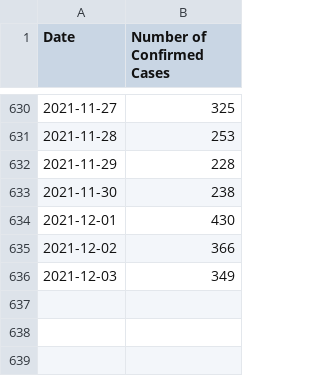
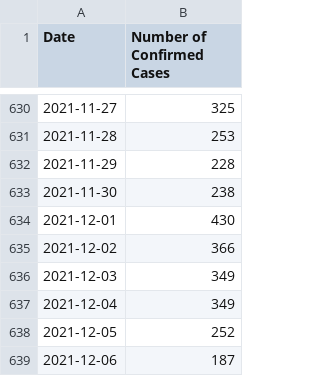
Before and after one commit to kim2552/onlydata, a CSV file: src/assets/alberta-covid-19-data-per-day.csv, drawn as a sheet; only a part is shown, gaps mark what is left out.

```diff
--- a/src/assets/alberta-covid-19-data-per-day.csv
+++ b/src/assets/alberta-covid-19-data-per-day.csv
@@ -636 +636,4 @@ Date,Number of Confirmed Cases
 2021-12-03,349
+2021-12-04,349
+2021-12-05,252
+2021-12-06,187
```
Also changed, not shown: src/assets/british columbia-covid-19-data-per-day.csv, src/assets/canada-covid-19-data-per-day.csv, 13 other files.
